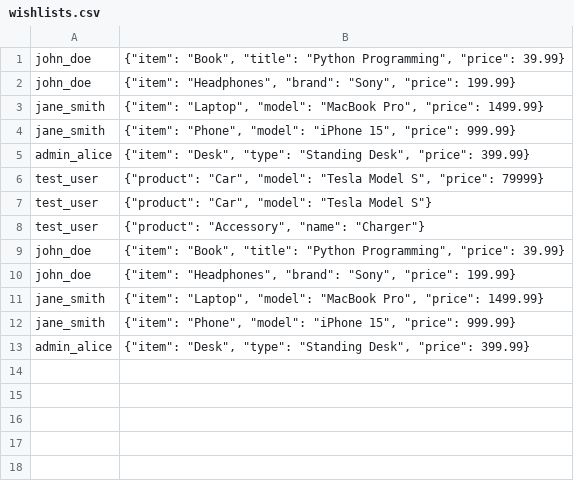
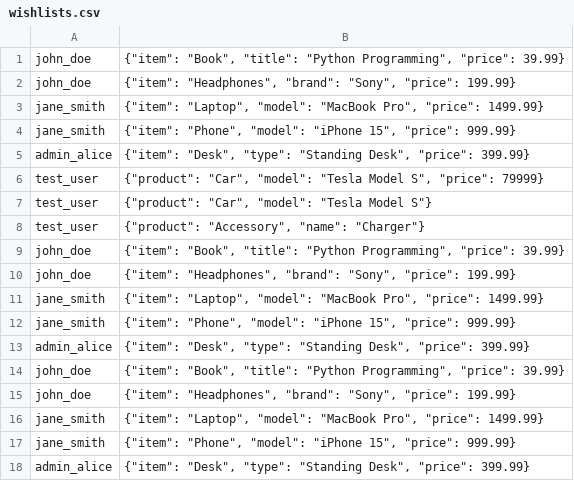
Before and after one commit to iqbalkhosti/jasim, a CSV file: wishlists.csv, drawn as a sheet.

```diff
--- a/wishlists.csv
+++ b/wishlists.csv
@@ -13 +13,6 @@ jane_smith,"{""item"": ""Phone"", ""model"": ""iPhone 15"", ""price"": 999.99}"
 admin_alice,"{""item"": ""Desk"", ""type"": ""Standing Desk"", ""price"": 399.99}"
+john_doe,"{""item"": ""Book"", ""title"": ""Python Programming"", ""price"": 39.99}"
+john_doe,"{""item"": ""Headphones"", ""brand"": ""Sony"", ""price"": 199.99}"
+jane_smith,"{""item"": ""Laptop"", ""model"": ""MacBook Pro"", ""price"": 1499.99}"
+jane_smith,"{""item"": ""Phone"", ""model"": ""iPhone 15"", ""price"": 999.99}"
+admin_alice,"{""item"": ""Desk"", ""type"": ""Standing Desk"", ""price"": 399.99}"
```
Also changed, not shown: users.csv, 3 other files.
